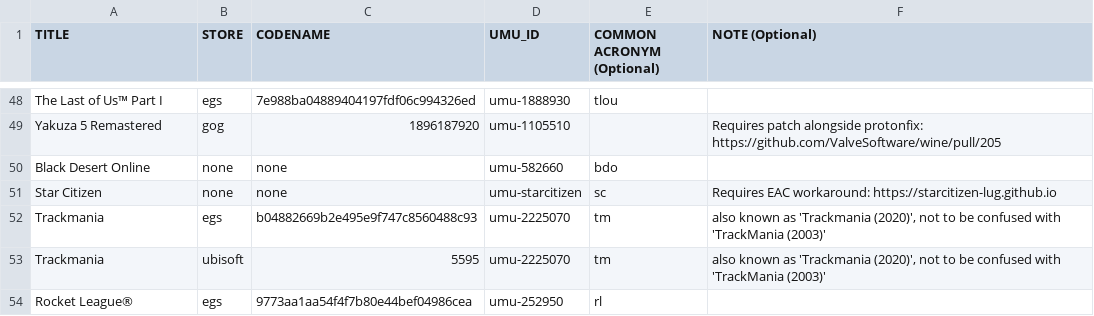
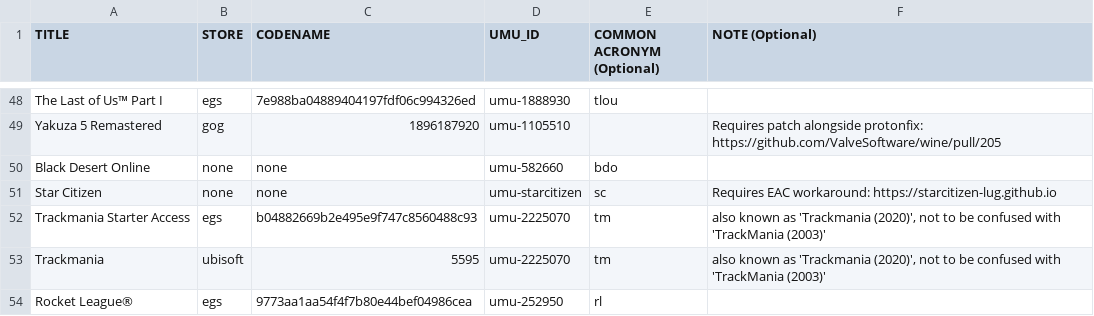
Before and after one commit to Open-Wine-Components/umu-database, a CSV file: umu-database.csv, drawn as a sheet; only a part is shown, gaps mark what is left out.

Commit message:
Fix title field for Trackmania Starter Access
See https://egdata.app/items/7c1dfb2a7e444a8b8a7b3166219550f4.

```diff
--- a/umu-database.csv
+++ b/umu-database.csv
@@ -51,3 +51,3 @@ Black Desert Online,none,none,umu-582660,bdo,
 Star Citizen,none,none,umu-starcitizen,sc,Requires EAC workaround: https://starcitizen-lug.github.io
-Trackmania,egs,b04882669b2e495e9f747c8560488c93,umu-2225070,tm,"also known as 'Trackmania (2020)', not to be confused with 'TrackMania (2003)'"
+Trackmania Starter Access,egs,b04882669b2e495e9f747c8560488c93,umu-2225070,tm,"also known as 'Trackmania (2020)', not to be confused with 'TrackMania (2003)'"
 Trackmania,ubisoft,5595,umu-2225070,tm,"also known as 'Trackmania (2020)', not to be confused with 'TrackMania (2003)'"
```
